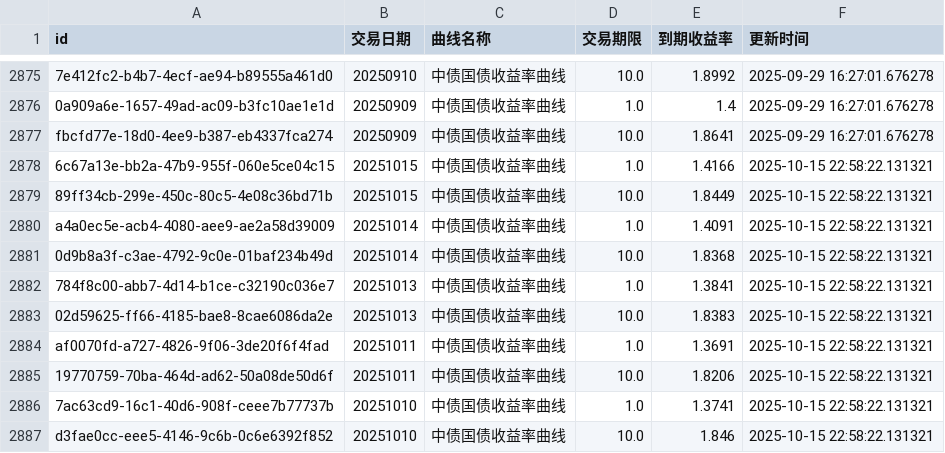
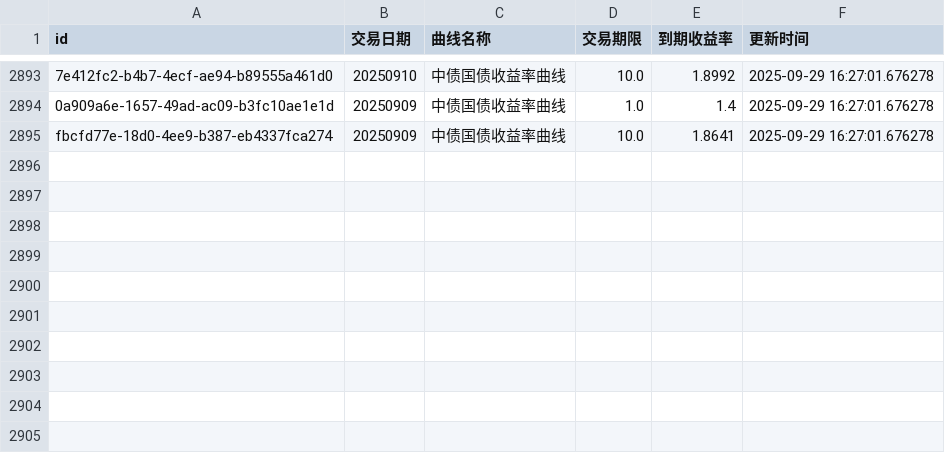
Before and after one commit to ha5h6r000wn/st_idx_visualizer, a CSV file: data/csv/bond_yields.csv, drawn as a sheet; only a part is shown, gaps mark what is left out; removed rows and columns are numbered as before the commit, all else as after; the diff covers the shown part only; the diff names each change by its address in the sheet, - before the commit and + after, or states it on an @@ line.

```diff
--- a/data/csv/bond_yields.csv
+++ b/data/csv/bond_yields.csv
-row 2878: 6c67a13e-bb2a-47b9-955f-060e5ce04c15 | 20251015 | 中债国债收益率曲线 | 1.0 | 1.4166 | 2025-10-15 22:58:22.131321
-row 2879: 89ff34cb-299e-450c-80c5-4e08c36bd71b | 20251015 | 中债国债收益率曲线 | 10.0 | 1.8449 | 2025-10-15 22:58:22.131321
-row 2880: a4a0ec5e-acb4-4080-aee9-ae2a58d39009 | 20251014 | 中债国债收益率曲线 | 1.0 | 1.4091 | 2025-10-15 22:58:22.131321
-row 2881: 0d9b8a3f-c3ae-4792-9c0e-01baf234b49d | 20251014 | 中债国债收益率曲线 | 10.0 | 1.8368 | 2025-10-15 22:58:22.131321
-row 2882: 784f8c00-abb7-4d14-b1ce-c32190c036e7 | 20251013 | 中债国债收益率曲线 | 1.0 | 1.3841 | 2025-10-15 22:58:22.131321
-row 2883: 02d59625-ff66-4185-bae8-8cae6086da2e | 20251013 | 中债国债收益率曲线 | 10.0 | 1.8383 | 2025-10-15 22:58:22.131321
-row 2884: af0070fd-a727-4826-9f06-3de20f6f4fad | 20251011 | 中债国债收益率曲线 | 1.0 | 1.3691 | 2025-10-15 22:58:22.131321
-row 2885: 19770759-70ba-464d-ad62-50a08de50d6f | 20251011 | 中债国债收益率曲线 | 10.0 | 1.8206 | 2025-10-15 22:58:22.131321
-row 2886: 7ac63cd9-16c1-40d6-908f-ceee7b77737b | 20251010 | 中债国债收益率曲线 | 1.0 | 1.3741 | 2025-10-15 22:58:22.131321
-row 2887: d3fae0cc-eee5-4146-9c6b-0c6e6392f852 | 20251010 | 中债国债收益率曲线 | 10.0 | 1.846 | 2025-10-15 22:58:22.131321
```
Also changed, not shown: 20 added rows and 2 removed rows elsewhere in this file, data/csv/index_valuations.csv, 2 other files.
